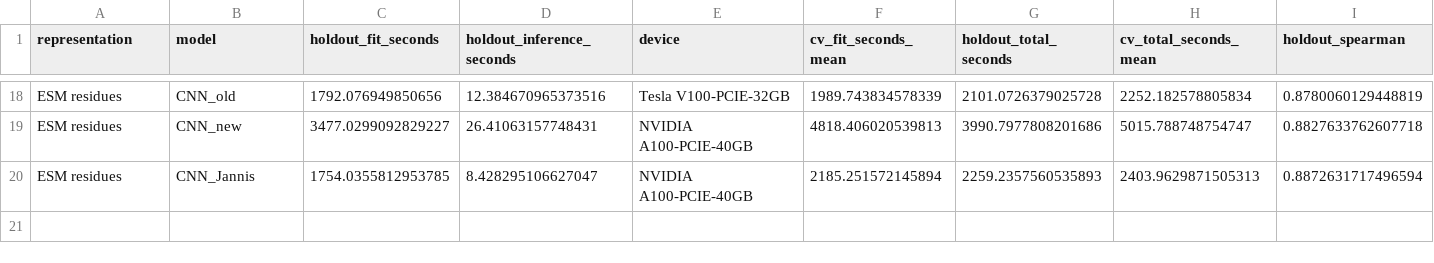
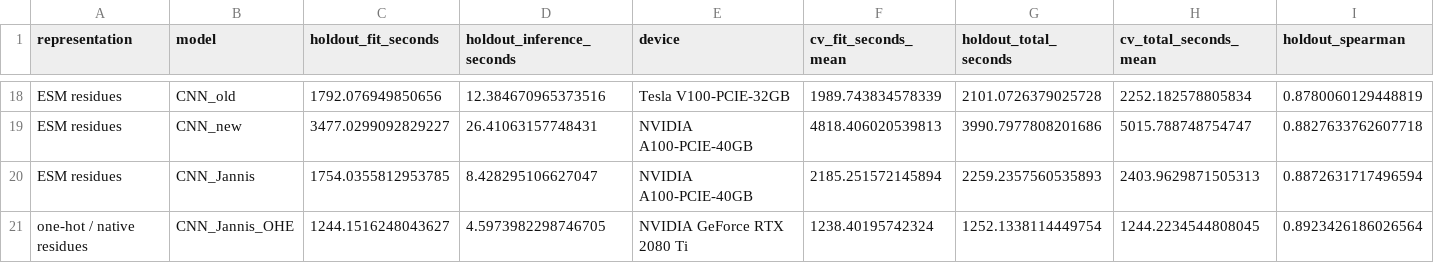
Before and after one commit to kalininalab/gfp_project, a CSV file: results/esm_cgreGFP/comparison.csv, drawn as a sheet; only a part is shown, gaps mark what is left out; rows hold the shown columns only; the diff names each change by its address in the sheet, - before the commit and + after, or states it on an @@ line.

Commit message:
Benchmark Jannis CNN on native OHE and report R2 throughout
Add eleven validated holdout/CV runs using the existing splits and CNN recipe. Update accuracy/cost recommendations, tables, plots, Condor workflow and reproduction instructions. Preserve ESM and transfer training protocols.

```diff
--- a/results/esm_cgreGFP/comparison.csv
+++ b/results/esm_cgreGFP/comparison.csv
+row 21: one-hot / native residues | CNN_Jannis_OHE | 1244.1516248043627 | 4.5973982298746705 | NVIDIA GeForce RTX 2080 Ti | 1238.40195742324 | 1252.1338114449754 | 1244.2234544808045 | 0.8923426186026564
```
Also changed, not shown: results/transfer_cgreGFP_seed42_44/cgre_true_vs_predicted/metrics.csv, 49 other files.
